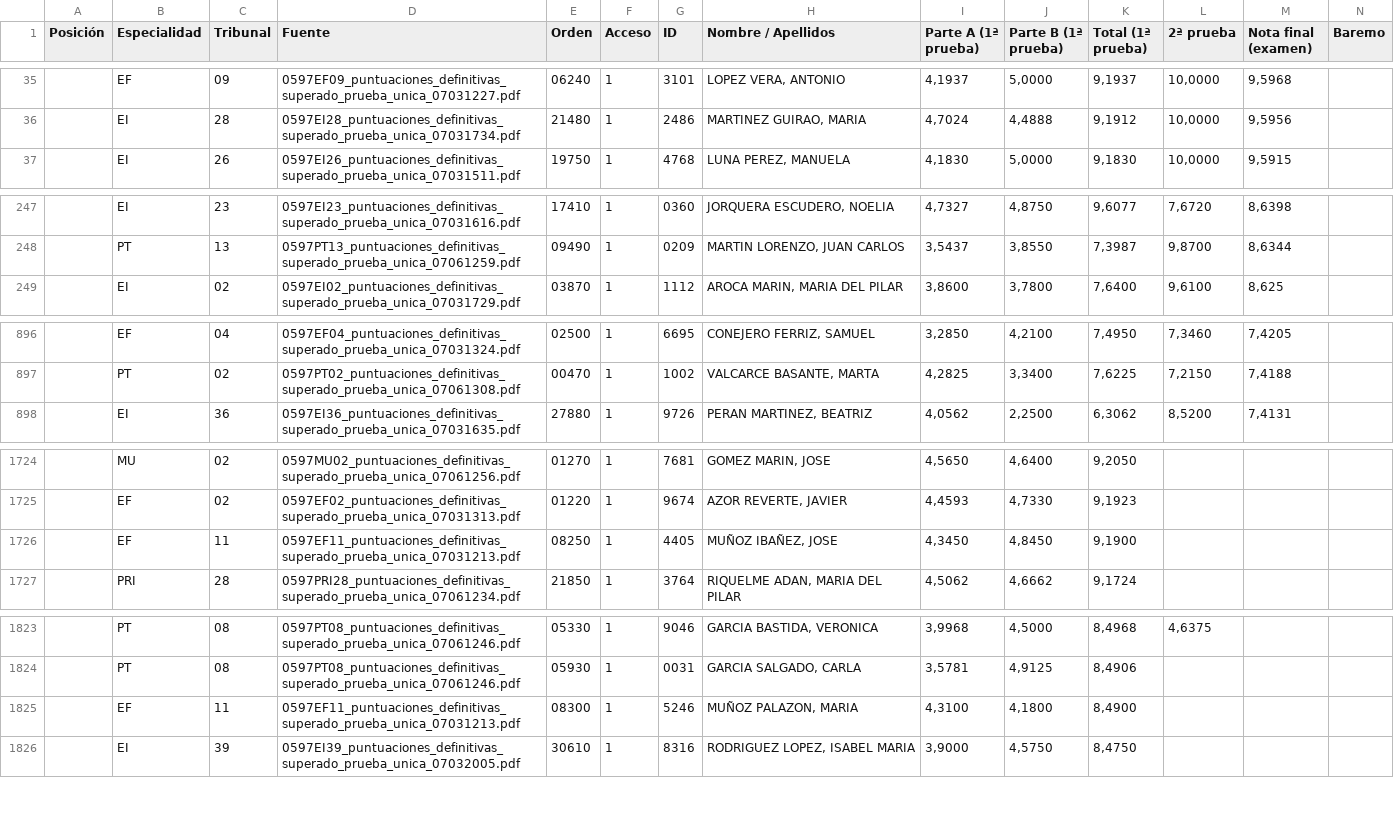
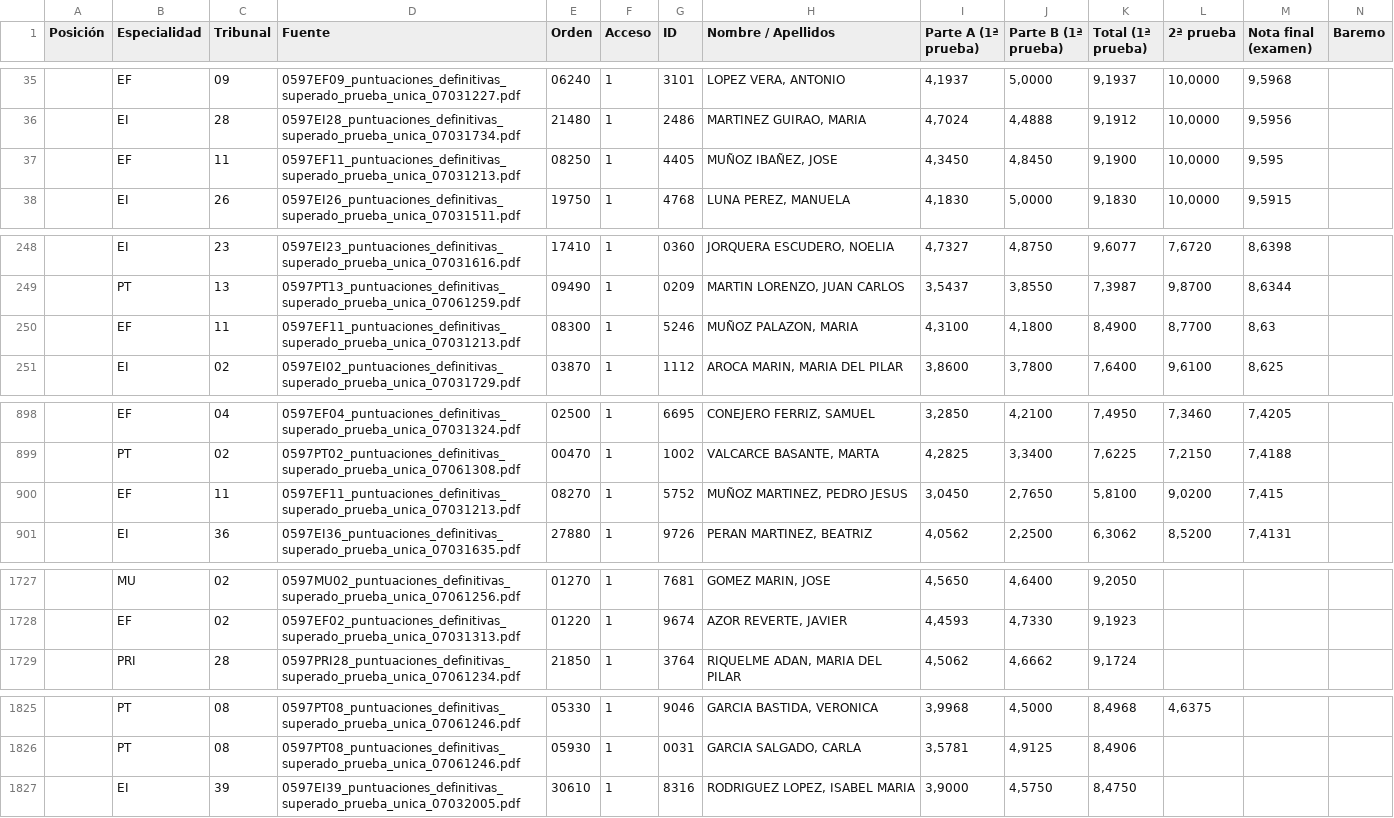
Before and after one commit to LearnInSpaceHQ/learninspacehq.github.io, a CSV file: all_specialties.csv, drawn as a sheet; only a part is shown, gaps mark what is left out; removed rows and columns are numbered as before the commit, all else as after; rows hold the shown columns only; the diff covers the shown part only; the diff names each change by its address in the sheet, - before the commit and + after, or states it on an @@ line.

```diff
--- a/all_specialties.csv
+++ b/all_specialties.csv
+row 37:  | EF | 11 | 0597EF11_puntuaciones_definitivas_superado_prueba_unica_07031213.pdf | 08250 | 1 | 4405 | MUÑOZ IBAÑEZ, JOSE | 4,3450 | 4,8450 | 9,1900 | 10,0000 | 9,595
+row 250:  | EF | 11 | 0597EF11_puntuaciones_definitivas_superado_prueba_unica_07031213.pdf | 08300 | 1 | 5246 | MUÑOZ PALAZON, MARIA | 4,3100 | 4,1800 | 8,4900 | 8,7700 | 8,63
+row 900:  | EF | 11 | 0597EF11_puntuaciones_definitivas_superado_prueba_unica_07031213.pdf | 08270 | 1 | 5752 | MUÑOZ MARTINEZ, PEDRO JESUS | 3,0450 | 2,7650 | 5,8100 | 9,0200 | 7,415
-row 1726:  | EF | 11 | 0597EF11_puntuaciones_definitivas_superado_prueba_unica_07031213.pdf | 08250 | 1 | 4405 | MUÑOZ IBAÑEZ, JOSE | 4,3450 | 4,8450 | 9,1900
-row 1825:  | EF | 11 | 0597EF11_puntuaciones_definitivas_superado_prueba_unica_07031213.pdf | 08300 | 1 | 5246 | MUÑOZ PALAZON, MARIA | 4,3100 | 4,1800 | 8,4900
```
Also changed, not shown: 1 removed row and 1 edited cell elsewhere in this file, 3 other files.
